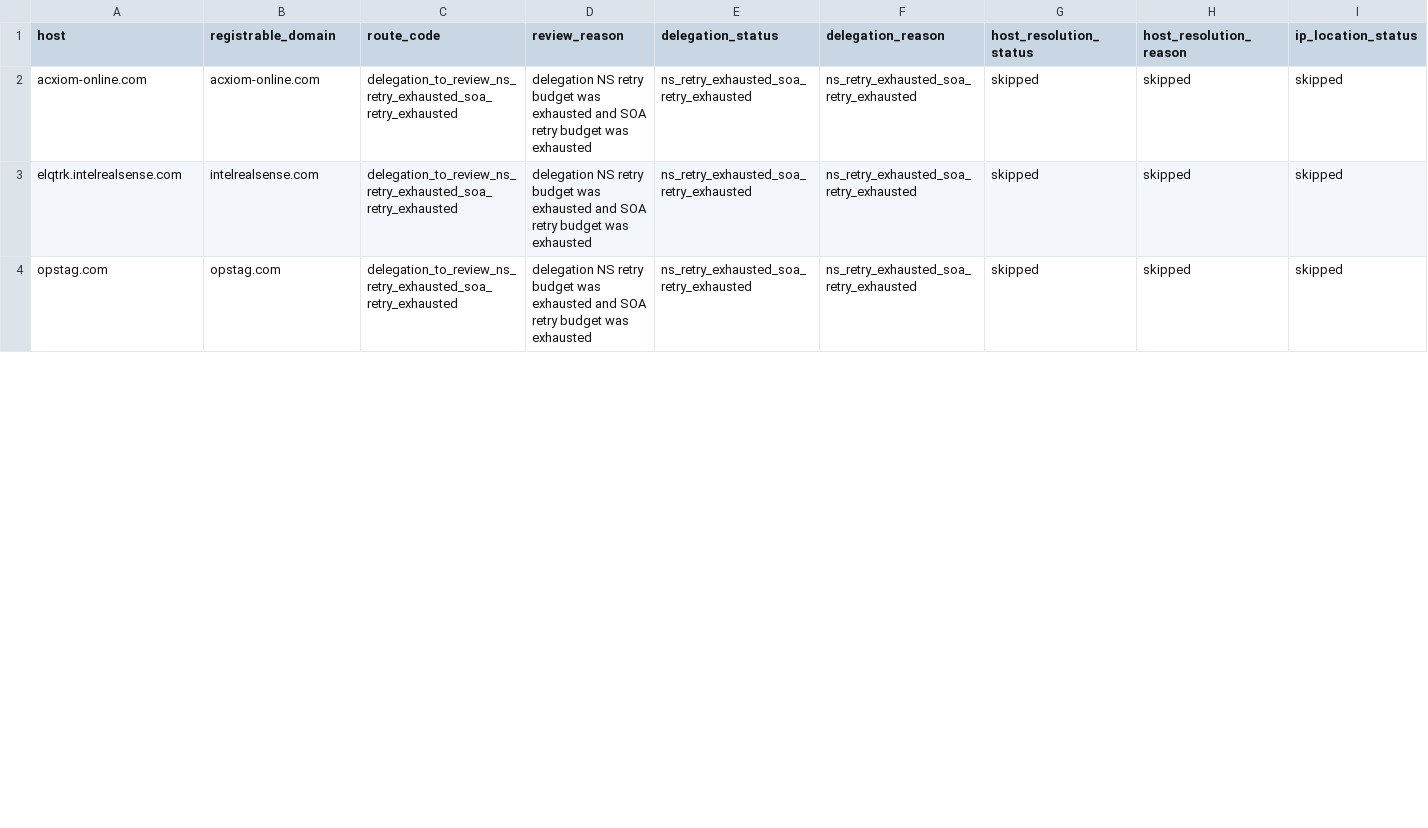
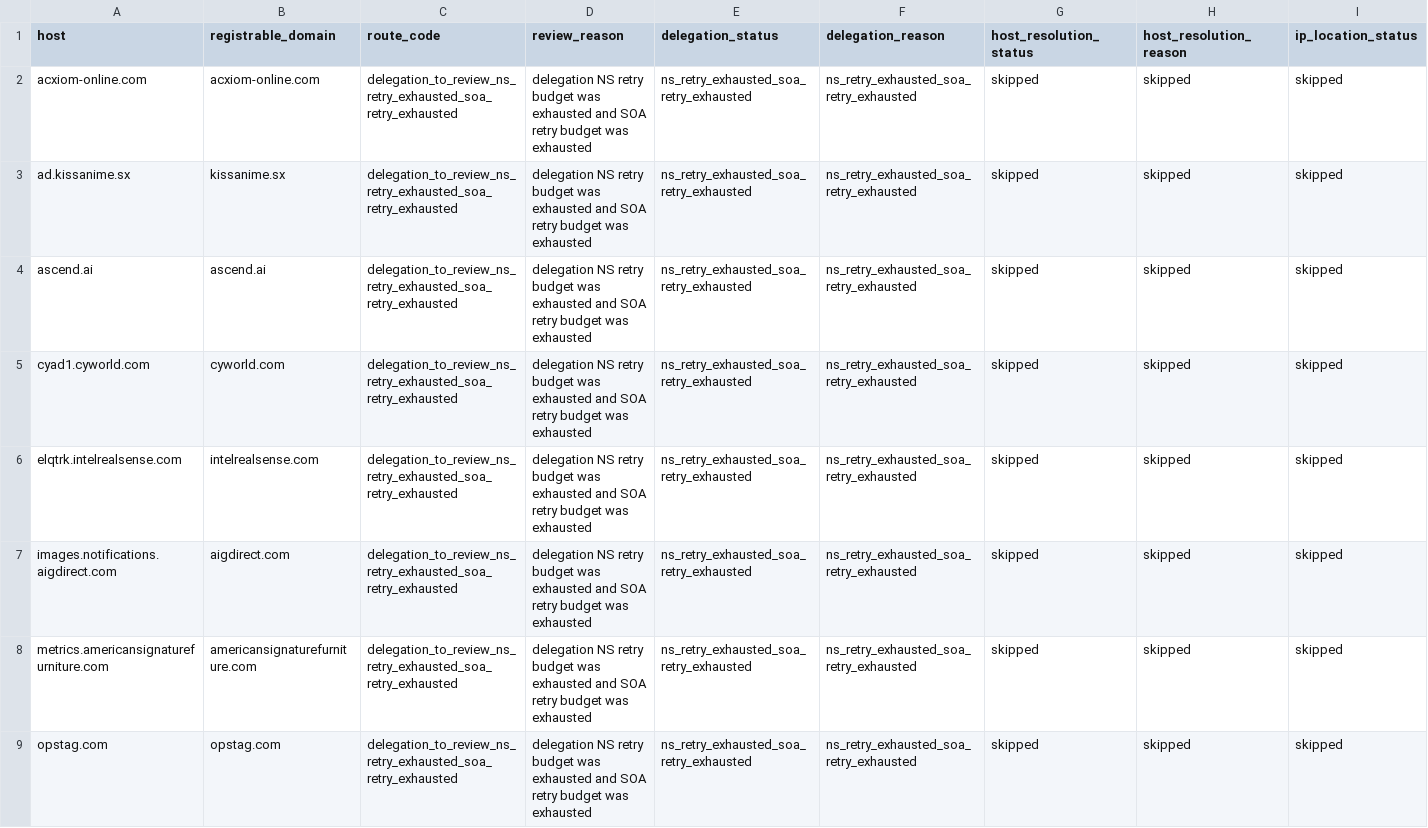
Before and after one commit to oxfa/niamodretlif, a CSV file: output/review/block.csv, drawn as a sheet; only a part is shown; rows hold the shown columns only; the diff covers the shown part only; the diff names each change by its address in the sheet, - before the commit and + after, or states it on an @@ line.

```diff
--- a/output/review/block.csv
+++ b/output/review/block.csv
+row 3: ad.kissanime.sx | kissanime.sx | delegation_to_review_ns_retry_exhausted_soa_retry_exhausted | delegation NS retry budget was exhausted and SOA retry budget was exhausted | ns_retry_exhausted_soa_retry_exhausted | ns_retry_exhausted_soa_retry_exhausted | skipped | skipped | skipped
+row 4: ascend.ai | ascend.ai | delegation_to_review_ns_retry_exhausted_soa_retry_exhausted | delegation NS retry budget was exhausted and SOA retry budget was exhausted | ns_retry_exhausted_soa_retry_exhausted | ns_retry_exhausted_soa_retry_exhausted | skipped | skipped | skipped
+row 5: cyad1.cyworld.com | cyworld.com | delegation_to_review_ns_retry_exhausted_soa_retry_exhausted | delegation NS retry budget was exhausted and SOA retry budget was exhausted | ns_retry_exhausted_soa_retry_exhausted | ns_retry_exhausted_soa_retry_exhausted | skipped | skipped | skipped
+row 7: images.notifications.aigdirect.com | aigdirect.com | delegation_to_review_ns_retry_exhausted_soa_retry_exhausted | delegation NS retry budget was exhausted and SOA retry budget was exhausted | ns_retry_exhausted_soa_retry_exhausted | ns_retry_exhausted_soa_retry_exhausted | skipped | skipped | skipped
+row 8: metrics.americansignaturefurniture.com | americansignaturefurniture.com | delegation_to_review_ns_retry_exhausted_soa_retry_exhausted | delegation NS retry budget was exhausted and SOA retry budget was exhausted | ns_retry_exhausted_soa_retry_exhausted | ns_retry_exhausted_soa_retry_exhausted | skipped | skipped | skipped
```
Also changed, not shown: 1 added row and 2 removed rows elsewhere in this file, 2 other files.
